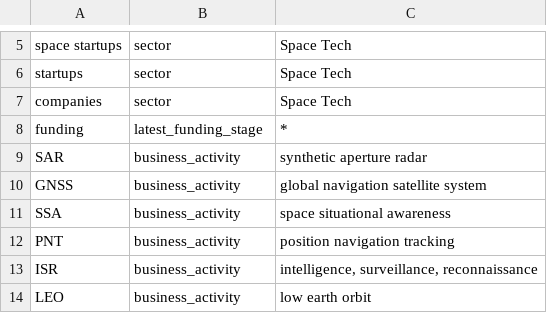
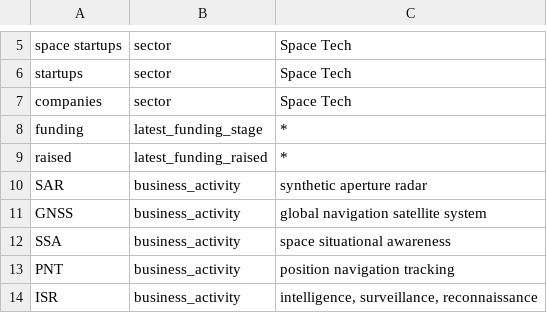
Before and after one commit to imaginingforward/imfo-nlp-api, a CSV file: keyword_map.csv, drawn as a sheet; only a part is shown, gaps mark what is left out; the shorter side is filled out with more unchanged rows; the diff covers the shown part only.

```diff
--- a/keyword_map.csv
+++ b/keyword_map.csv
@@ -8,2 +8,3 @@ companies,sector,Space Tech
 funding,latest_funding_stage,*
+raised,latest_funding_raised ,*
 SAR,business_activity,synthetic aperture radar
```
Also changed, not shown: 17 added rows elsewhere in this file.
